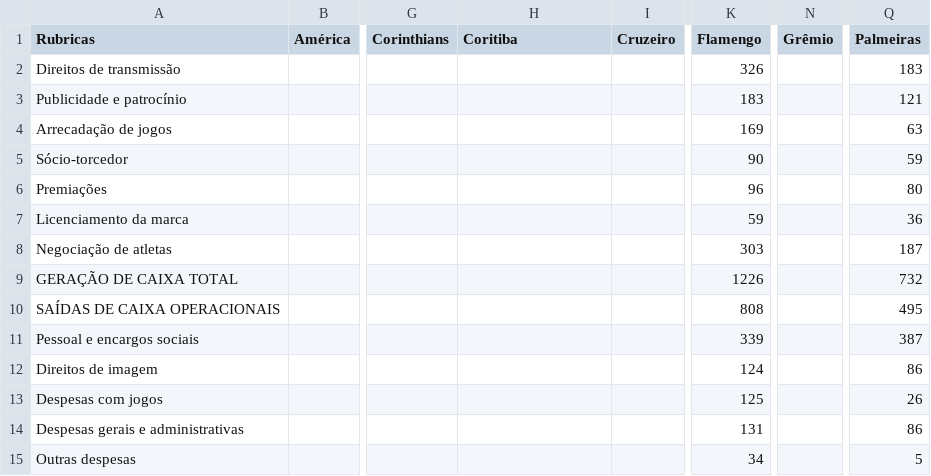
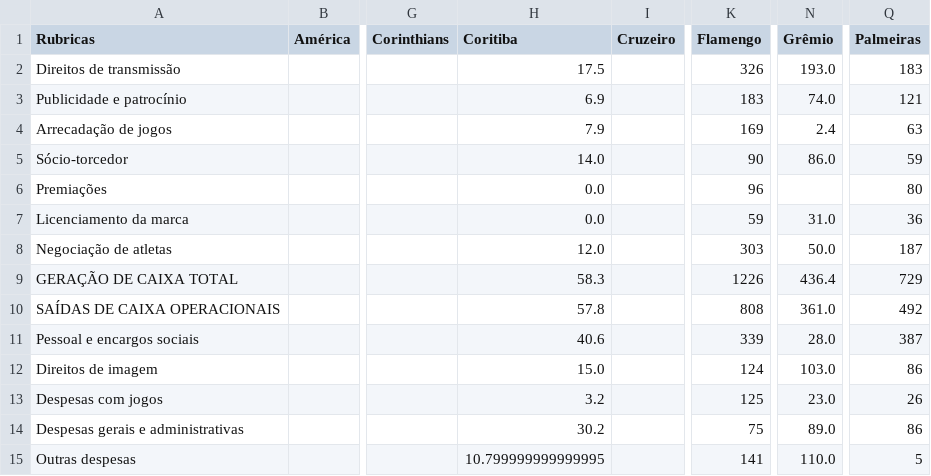
Before and after one commit to Ricardo-1991/Financials, a CSV file: caixa.csv, drawn as a sheet; only a part is shown, gaps mark what is left out; the diff covers the shown part only; the diff names each change by its address in the sheet, - before the commit and + after, or states it on an @@ line.

```diff
--- a/caixa.csv
+++ b/caixa.csv
-H2 (Coritiba): (empty)
+H2 (Coritiba): 17.5
-N2 (Grêmio): (empty)
+N2 (Grêmio): 193.0
-H3 (Coritiba): (empty)
+H3 (Coritiba): 6.9
-N3 (Grêmio): (empty)
+N3 (Grêmio): 74.0
-H4 (Coritiba): (empty)
+H4 (Coritiba): 7.9
-N4 (Grêmio): (empty)
+N4 (Grêmio): 2.4
-H5 (Coritiba): (empty)
+H5 (Coritiba): 14.0
-N5 (Grêmio): (empty)
+N5 (Grêmio): 86.0
-H6:H7 (Coritiba): (empty)
+H6:H7 (Coritiba): 0.0
-N7 (Grêmio): (empty)
+N7 (Grêmio): 31.0
-H8 (Coritiba): (empty)
+H8 (Coritiba): 12.0
-N8 (Grêmio): (empty)
+N8 (Grêmio): 50.0
-H9 (Coritiba): (empty)
+H9 (Coritiba): 58.3
-N9 (Grêmio): (empty)
+N9 (Grêmio): 436.4
-Q9 (Palmeiras): 732
+Q9 (Palmeiras): 729
-H10 (Coritiba): (empty)
+H10 (Coritiba): 57.8
-N10 (Grêmio): (empty)
+N10 (Grêmio): 361.0
-Q10 (Palmeiras): 495
+Q10 (Palmeiras): 492
-H11 (Coritiba): (empty)
+H11 (Coritiba): 40.6
-N11 (Grêmio): (empty)
+N11 (Grêmio): 28.0
-H12 (Coritiba): (empty)
+H12 (Coritiba): 15.0
-N12 (Grêmio): (empty)
+N12 (Grêmio): 103.0
-H13 (Coritiba): (empty)
+H13 (Coritiba): 3.2
-N13 (Grêmio): (empty)
+N13 (Grêmio): 23.0
-H14 (Coritiba): (empty)
+H14 (Coritiba): 30.2
-K14 (Flamengo): 131
+K14 (Flamengo): 75
-N14 (Grêmio): (empty)
+N14 (Grêmio): 89.0
-H15 (Coritiba): (empty)
+H15 (Coritiba): 10.799999999999995
-K15 (Flamengo): 34
+K15 (Flamengo): 141
-N15 (Grêmio): (empty)
+N15 (Grêmio): 110.0
```
Also changed, not shown: 18 edited cells elsewhere in this file, Balanços - clubes.csv, índices.csv, 1 other file.
